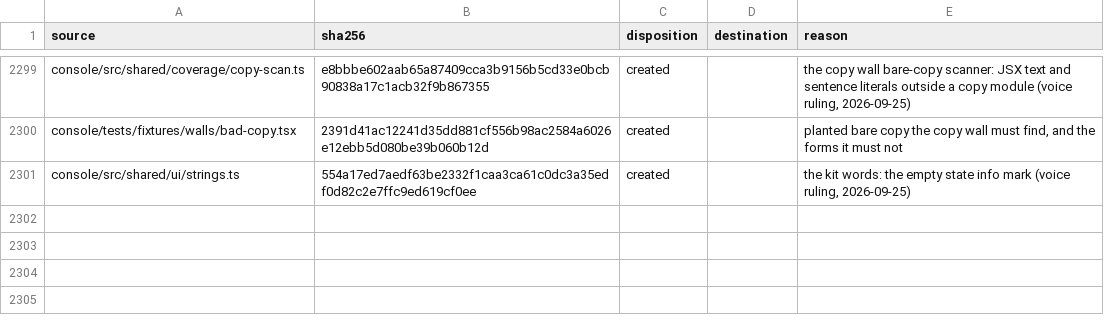
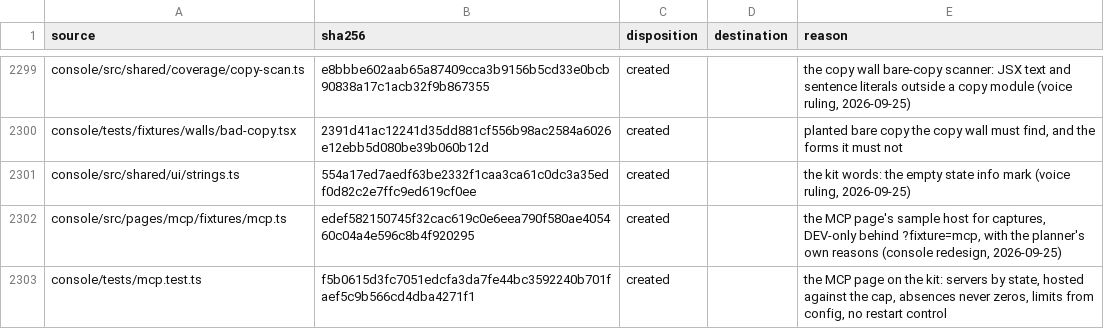
Before and after one commit to torad-labs/splice, a TSV file: .dev/restructure/capabilities.tsv, drawn as a sheet; only a part is shown, gaps mark what is left out; the diff names each change by its address in the sheet, - before the commit and + after, or states it on an @@ line.

Commit message:
feat(console): the MCP page on the kit, servers drawn by state and load against the host's cap
The page leads with every server split by state, the hosted ones against mcpMaxServers (warn at
the cap), the sessions and streams riding them, and the restart count, tinted when any child
has died. One table row per server draws its sessions against the busiest. A server that is not
running prints absences, never zeros, and one with a last error takes the warn tint. The
planner's reason and the process facts open in the kit's detail panel, which is unmounted at
rest. The host limits moved out of the detail column into their own section and are still read
from config, so a knob the daemon does not carry says so. No restart control stands where no
route exists; the respawn rule sits behind the servers section's info mark.

ratio() joins @shared/lib beside fmtShare, so every meter guards an empty column in one place.
mcp leaves the copy wall's pending map, and its detail-rest disposition moves to the unmounted
list.

```diff
--- a/.dev/restructure/capabilities.tsv
+++ b/.dev/restructure/capabilities.tsv
+row 2302: console/src/pages/mcp/fixtures/mcp.ts | edef582150745f32cac619c0e6eea790f580ae405460c04a4e596c8b4f920295 | created |  | the MCP page's sample host for captures, DEV-only behind ?fixture=mcp, with the planner's own reasons (console redesign, 2026-09-25)
+row 2303: console/tests/mcp.test.ts | f5b0615d3fc7051edcfa3da7fe44bc3592240b701faef5c9b566cd4dba4271f1 | created |  | the MCP page on the kit: servers by state, hosted against the cap, absences never zeros, limits from config, no restart control
```
Also changed, not shown: 12 other files.
